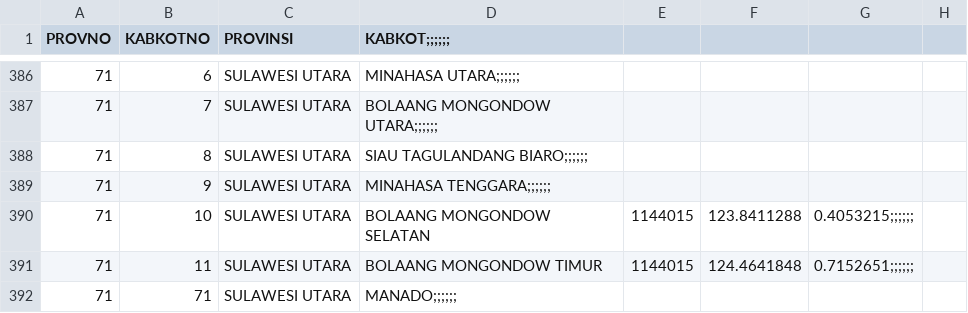
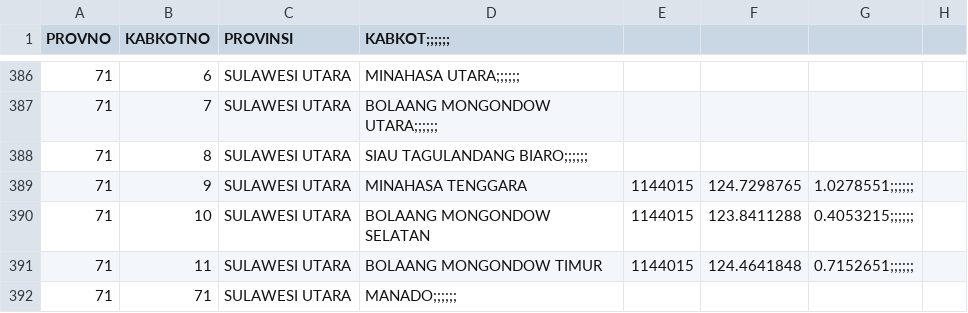
Before and after one commit to peuyeum/peuyeum, a CSV file: docs/id.csv, drawn as a sheet; only a part is shown, gaps mark what is left out.

Commit message:
Add Minahasa Tenggara

```diff
--- a/docs/id.csv
+++ b/docs/id.csv
@@ -388,3 +388,3 @@ PROVNO,KABKOTNO,PROVINSI,KABKOT;;;;;;,,,,
 71,8,SULAWESI UTARA,SIAU TAGULANDANG BIARO;;;;;;,,,,
-71,9,SULAWESI UTARA,MINAHASA TENGGARA;;;;;;,,,,
+71,9,SULAWESI UTARA,MINAHASA TENGGARA,1144015,124.7298765,1.0278551;;;;;;,
 71,10,SULAWESI UTARA,BOLAANG MONGONDOW SELATAN,1144015,123.8411288,0.4053215;;;;;;,
```
Also changed, not shown: 2 other files.
